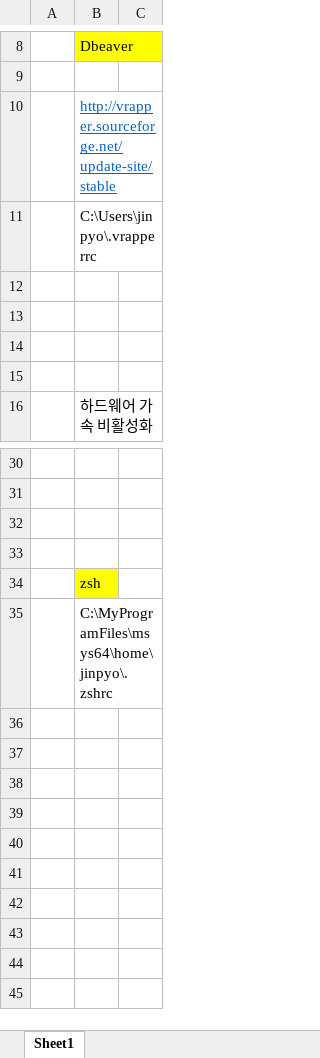
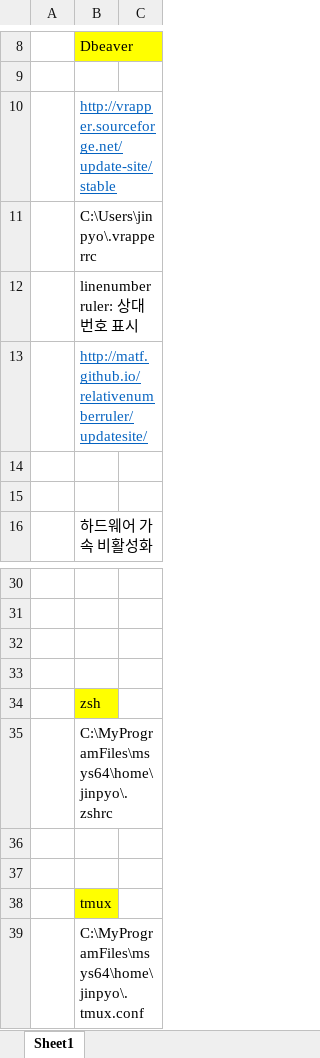
Before and after one commit to dmmVictor89/vscodeVim, an Excel workbook: 각 파일 경로.xlsx, sheet Sheet1, drawn as a sheet; only a part is shown, gaps mark what is left out; values as stored, in another font and other column widths than the file's, no borders; charts and pictures not drawn; the diff names each change by its address in the sheet, - before the commit and + after, or states it on an @@ line.

```diff
--- a/각 파일 경로.xlsx (sheet Sheet1)
+++ b/각 파일 경로.xlsx (sheet Sheet1)
-B12: (empty)
+B12: linenumber ruler: 상대번호 표시
-B13: (empty)
+B13: http://matf.github.io/relativenumberruler/updatesite/
+row 36: (empty)
+row 37: (empty)
+row 38:  | tmux
+row 39:  | C:\MyProgramFiles\msys64\home\jinpyo\.tmux.conf
```
Also changed, not shown: 9 other files.
